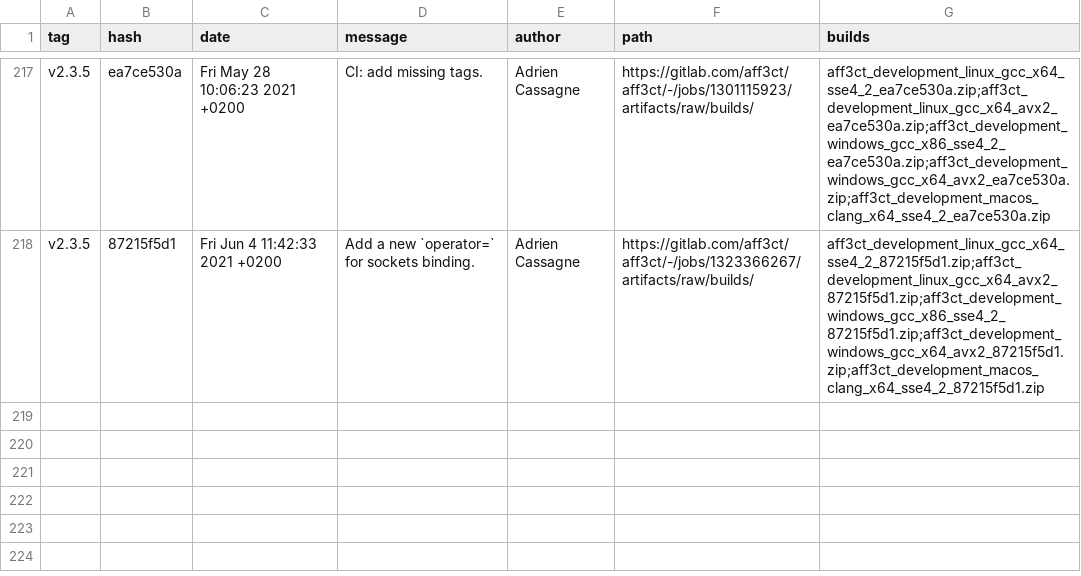
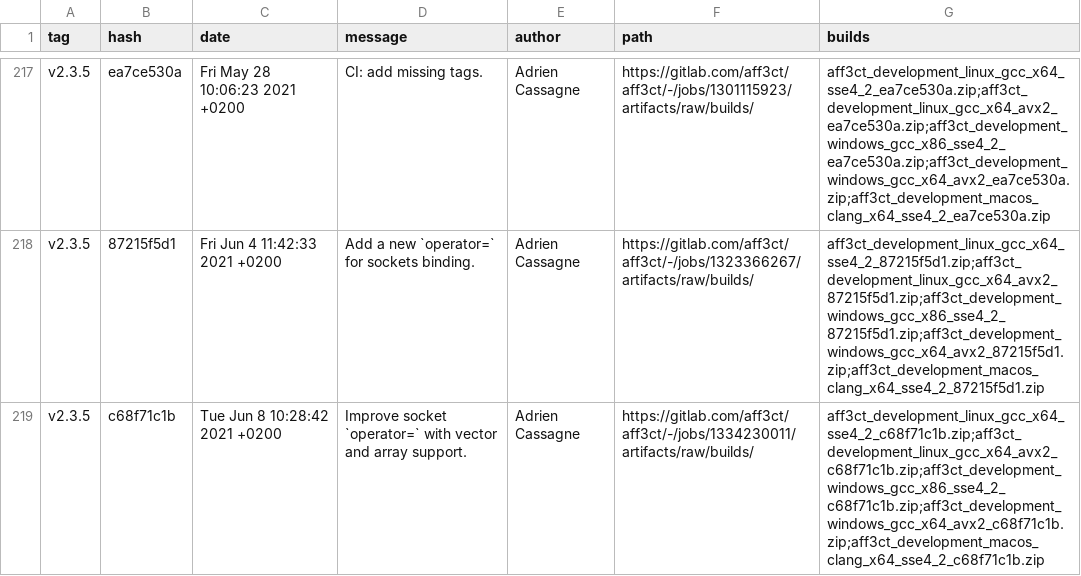
Before and after one commit to aff3ct/aff3ct.github.io, a CSV file: download/download_development.csv, drawn as a sheet; only a part is shown, gaps mark what is left out.

Commit message:
Automatic: add new AFF3CT builds (development: c68f71c1b).

```diff
--- a/download/download_development.csv
+++ b/download/download_development.csv
@@ -218 +218,2 @@ tag,hash,date,message,author,path,builds
 "v2.3.5","87215f5d1","Fri Jun 4 11:42:33 2021 +0200","Add a new `operator=` for sockets binding.","Adrien Cassagne","https://gitlab.com/aff3ct/aff3ct/-/jobs/1323366267/artifacts/raw/builds/","aff3ct_development_linux_gcc_x64_sse4_2_87215f5d1.zip;aff3ct_development_linux_gcc_x64_avx2_87215f5d1.zip;aff3ct_development_windows_gcc_x86_sse4_2_87215f5d1.zip;aff3ct_development_windows_gcc_x64_avx2_87215f5d1.zip;aff3ct_development_macos_clang_x64_sse4_2_87215f5d1.zip"
+"v2.3.5","c68f71c1b","Tue Jun 8 10:28:42 2021 +0200","Improve socket `operator=` with vector and array support.","Adrien Cassagne","https://gitlab.com/aff3ct/aff3ct/-/jobs/1334230011/artifacts/raw/builds/","aff3ct_development_linux_gcc_x64_sse4_2_c68f71c1b.zip;aff3ct_development_linux_gcc_x64_avx2_c68f71c1b.zip;aff3ct_development_windows_gcc_x86_sse4_2_c68f71c1b.zip;aff3ct_development_windows_gcc_x64_avx2_c68f71c1b.zip;aff3ct_development_macos_clang_x64_sse4_2_c68f71c1b.zip"
```
